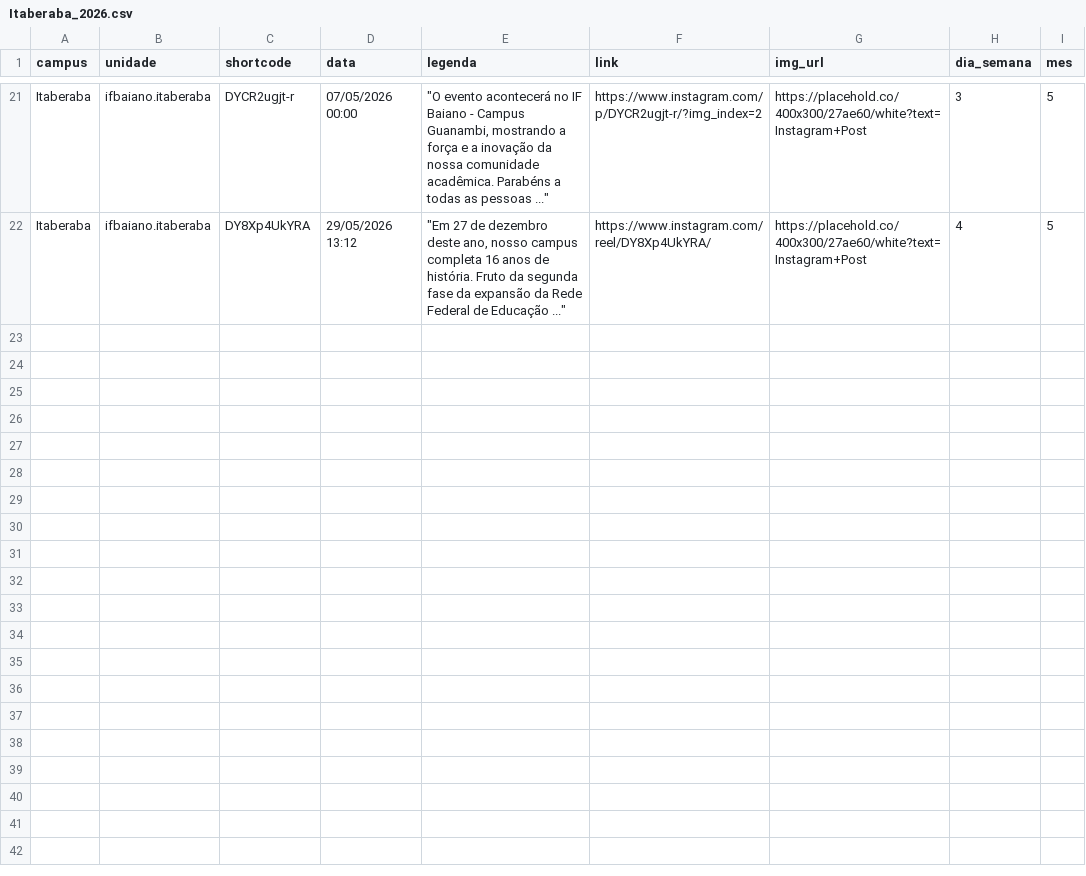
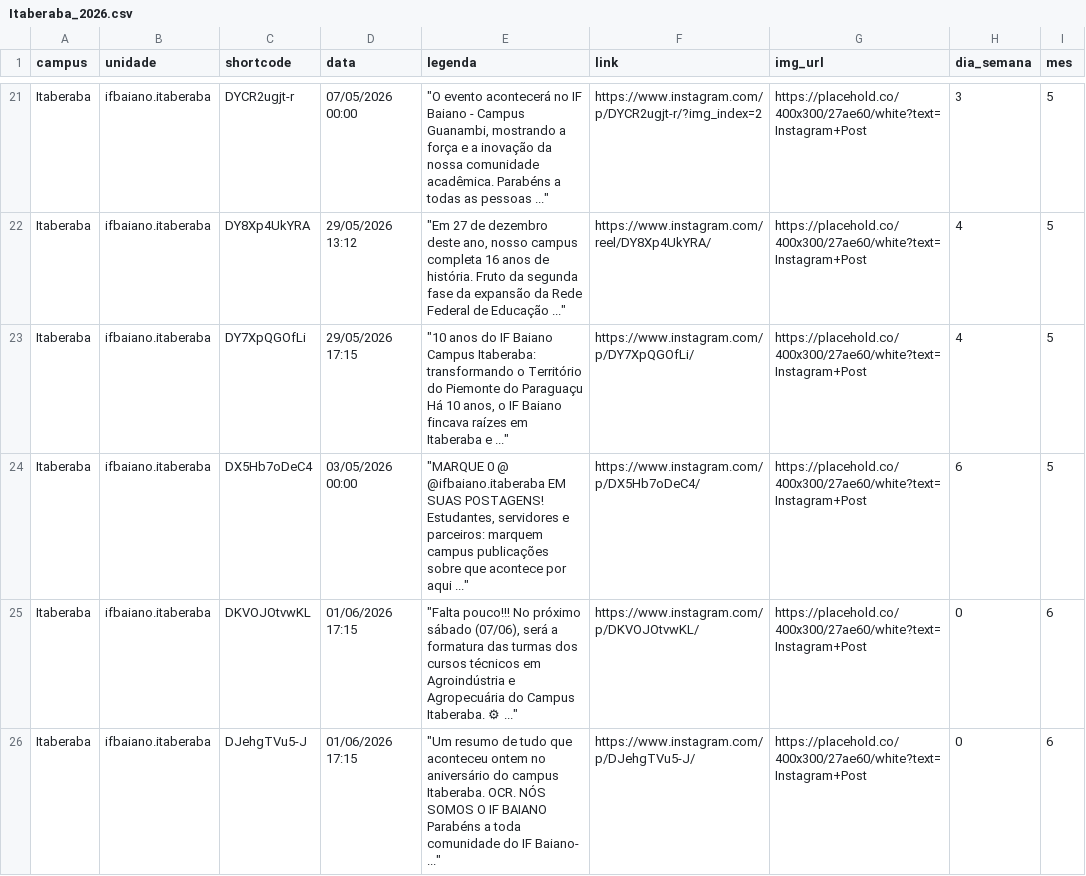
Before and after one commit to ascomifbaiano/socialmedia, a CSV file: data/Itaberaba/Itaberaba_2026.csv, drawn as a sheet; only a part is shown, gaps mark what is left out; the diff names each change by its address in the sheet, - before the commit and + after, or states it on an @@ line.

```diff
--- a/data/Itaberaba/Itaberaba_2026.csv
+++ b/data/Itaberaba/Itaberaba_2026.csv
+row 23: Itaberaba | ifbaiano.itaberaba | DY7XpQGOfLi | 29/05/2026 17:15 | "10 anos do IF Baiano Campus Itaberaba: transformando o Território do Piemonte do Paraguaçu Há 10 anos, o IF Baiano fincava raízes em Itaberaba e ..." | https://www.instagram.com/p/DY7XpQGOfLi/ | https://placehold.co/400x300/27ae60/white?text=Instagram+Post | 4 | 5
+row 24: Itaberaba | ifbaiano.itaberaba | DX5Hb7oDeC4 | 03/05/2026 00:00 | "MARQUE 0 @ @ifbaiano.itaberaba EM SUAS POSTAGENS! Estudantes, servidores e parceiros: marquem campus publicações sobre que acontece por aqui ..." | https://www.instagram.com/p/DX5Hb7oDeC4/ | https://placehold.co/400x300/27ae60/white?text=Instagram+Post | 6 | 5
+row 25: Itaberaba | ifbaiano.itaberaba | DKVOJOtvwKL | 01/06/2026 17:15 | "Falta pouco!!! No próximo sábado (07/06), será a formatura das turmas dos cursos técnicos em Agroindústria e Agropecuária do Campus Itaberaba. ⚙ ..." | https://www.instagram.com/p/DKVOJOtvwKL/ | https://placehold.co/400x300/27ae60/white?text=Instagram+Post | 0 | 6
+row 26: Itaberaba | ifbaiano.itaberaba | DJehgTVu5-J | 01/06/2026 17:15 | "Um resumo de tudo que aconteceu ontem no aniversário do campus Itaberaba. OCR. NÓS SOMOS O IF BAIANO Parabéns a toda comunidade do IF Baiano- ..." | https://www.instagram.com/p/DJehgTVu5-J/ | https://placehold.co/400x300/27ae60/white?text=Instagram+Post | 0 | 6
```
Also changed, not shown: data/Alagoinhas/Alagoinhas_2026.csv, data/Itapetinga/Itapetinga_2026.csv, 5 other files.
